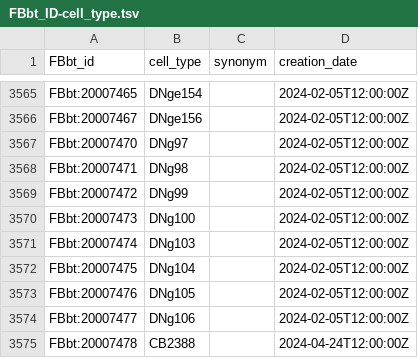
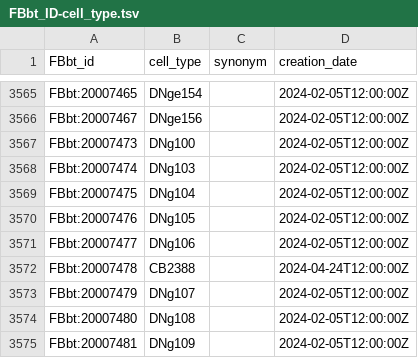
Before and after one commit to FlyBase/drosophila-anatomy-developmental-ontology, a TSV file: src/patterns/robot_template_projects/flywire_neurons/FBbt_ID-cell_type.tsv, drawn as a sheet; only a part is shown, gaps mark what is left out; the shorter side is filled out with more unchanged rows.

```diff
--- a/src/patterns/robot_template_projects/flywire_neurons/FBbt_ID-cell_type.tsv
+++ b/src/patterns/robot_template_projects/flywire_neurons/FBbt_ID-cell_type.tsv
@@ -3566,5 +3566,2 @@ FBbt:20007465	DNge154		2024-02-05T12:00:00Z
 FBbt:20007467	DNge156		2024-02-05T12:00:00Z
-FBbt:20007470	DNg97		2024-02-05T12:00:00Z
-FBbt:20007471	DNg98		2024-02-05T12:00:00Z
-FBbt:20007472	DNg99		2024-02-05T12:00:00Z
 FBbt:20007473	DNg100		2024-02-05T12:00:00Z
```
Also changed, not shown: 1 other file.
